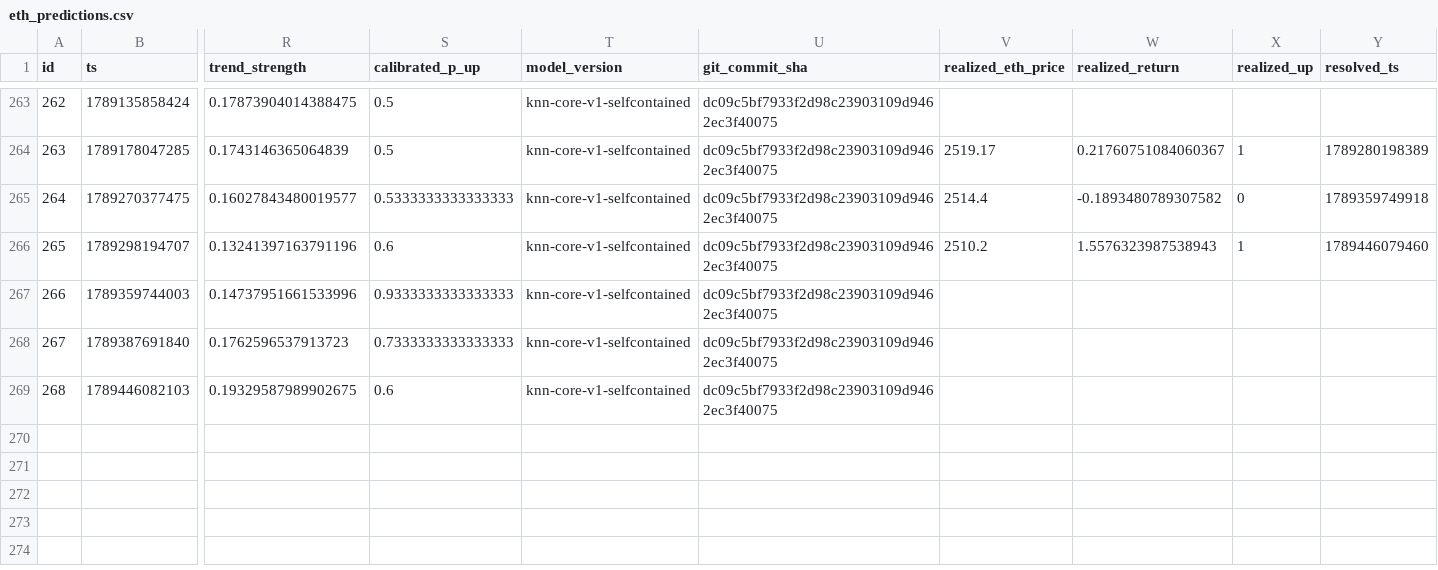
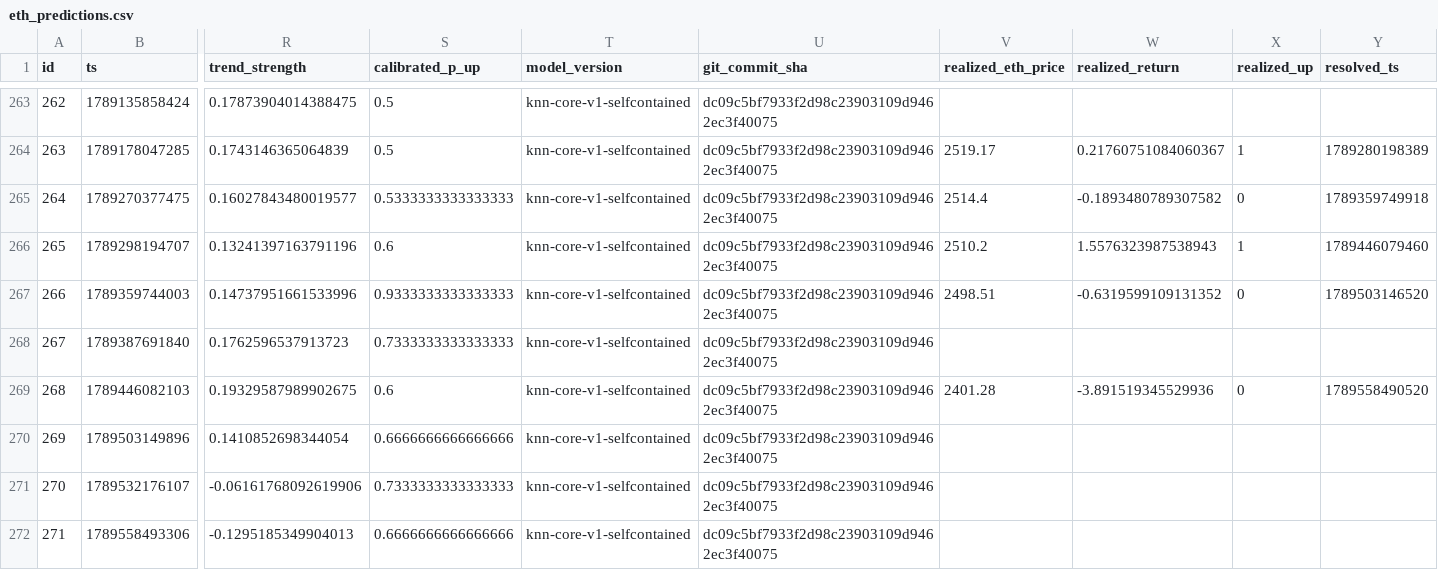
Before and after one commit to quiquandon-oss/PulseWorkerV2, a CSV file: data-exports/eth_predictions.csv, drawn as a sheet; only a part is shown, gaps mark what is left out; rows hold the shown columns only; the diff names each change by its address in the sheet, - before the commit and + after, or states it on an @@ line.

```diff
--- a/data-exports/eth_predictions.csv
+++ b/data-exports/eth_predictions.csv
-V267 (realized_eth_price): (empty)
+V267 (realized_eth_price): 2498.51
-W267 (realized_return): (empty)
+W267 (realized_return): -0.6319599109131352
-X267 (realized_up): (empty)
+X267 (realized_up): 0
-Y267 (resolved_ts): (empty)
+Y267 (resolved_ts): 1789503146520
-V269 (realized_eth_price): (empty)
+V269 (realized_eth_price): 2401.28
-W269 (realized_return): (empty)
+W269 (realized_return): -3.891519345529936
-X269 (realized_up): (empty)
+X269 (realized_up): 0
-Y269 (resolved_ts): (empty)
+Y269 (resolved_ts): 1789558490520
+row 270: 269 | 1789503149896 | 0.1410852698344054 | 0.6666666666666666 | knn-core-v1-selfcontained | dc09c5bf7933f2d98c23903109d9462ec3f40075
+row 271: 270 | 1789532176107 | -0.06161768092619906 | 0.7333333333333333 | knn-core-v1-selfcontained | dc09c5bf7933f2d98c23903109d9462ec3f40075
+row 272: 271 | 1789558493306 | -0.1295185349904013 | 0.6666666666666666 | knn-core-v1-selfcontained | dc09c5bf7933f2d98c23903109d9462ec3f40075
```
Also changed, not shown: data-exports/btc_predictions.csv, data-exports/challenger_predictions.csv, 3 other files.
